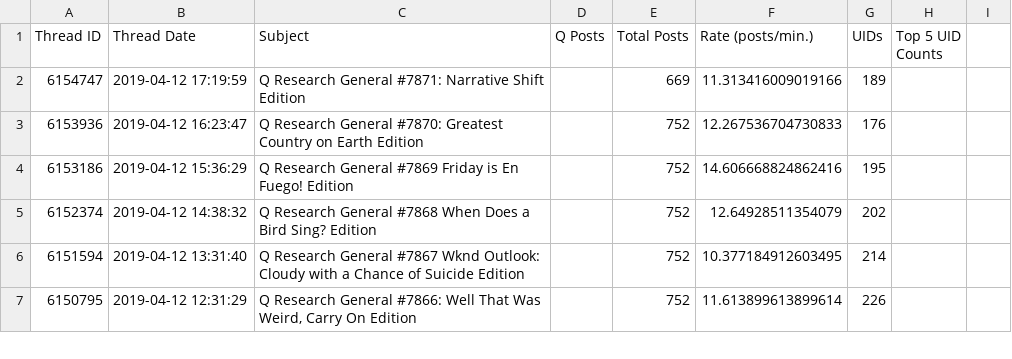
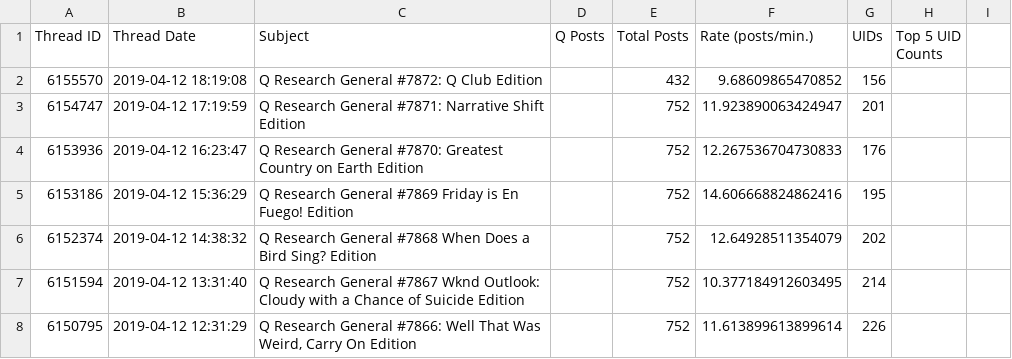
Before and after one commit to linosti/linosti.github.io, a CSV file: qresearch_thread_stats.csv, drawn as a sheet; only a part is shown.

```diff
--- a/qresearch_thread_stats.csv
+++ b/qresearch_thread_stats.csv
@@ -1,3 +1,4 @@
 "Thread ID","Thread Date","Subject","Q Posts","Total Posts","Rate (posts/min.)","UIDs","Top 5 UID Counts"
-6154747,"2019-04-12 17:19:59","Q Research General #7871: Narrative Shift Edition",,669,11.313416009019166,189
+6155570,"2019-04-12 18:19:08","Q Research General #7872: Q Club Edition",,432,9.68609865470852,156
+6154747,"2019-04-12 17:19:59","Q Research General #7871: Narrative Shift Edition",,752,11.923890063424947,201
 6153936,"2019-04-12 16:23:47","Q Research General #7870: Greatest Country on Earth Edition",,752,12.267536704730833,176
```
Also changed, not shown: 1 other file.
